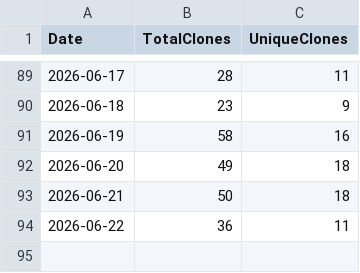
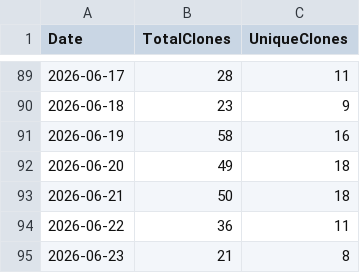
Before and after one commit to ZacharyLuz/Get-AzAIModelAvailability, a CSV file: data/clones.csv, drawn as a sheet; only a part is shown, gaps mark what is left out; the diff names each change by its address in the sheet, - before the commit and + after, or states it on an @@ line.

```diff
--- a/data/clones.csv
+++ b/data/clones.csv
+row 95: 2026-06-23 | 21 | 8
```
Also changed, not shown: data/views.csv, 2 other files.
